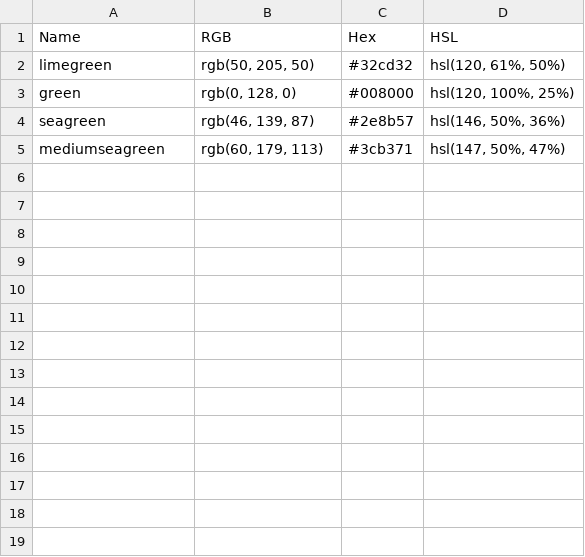
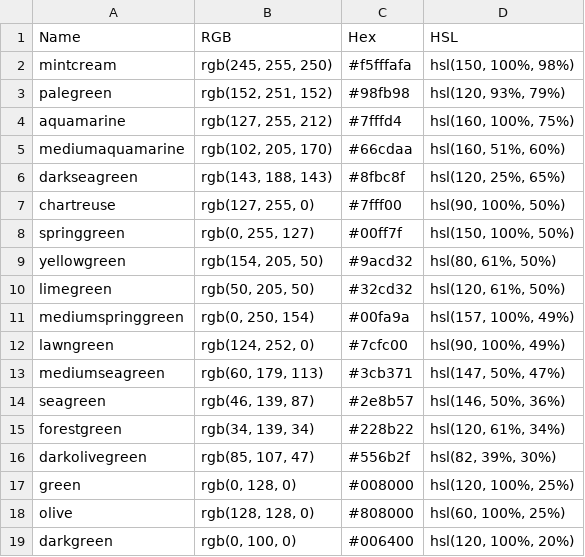
Before and after one commit to jesschwan/Farben3, a CSV file: CSV/green.csv, drawn as a sheet.

```diff
--- a/CSV/green.csv
+++ b/CSV/green.csv
@@ -1,5 +1,19 @@
 Name,RGB,Hex,HSL
+mintcream,"rgb(245, 255, 250)","#f5fffafa","hsl(150, 100%, 98%)"
+palegreen,"rgb(152, 251, 152)","#98fb98","hsl(120, 93%, 79%)"
+aquamarine,"rgb(127, 255, 212)","#7fffd4","hsl(160, 100%, 75%)"
+mediumaquamarine,"rgb(102, 205, 170)","#66cdaa","hsl(160, 51%, 60%)"
+darkseagreen,"rgb(143, 188, 143)","#8fbc8f","hsl(120, 25%, 65%)"
+chartreuse,"rgb(127, 255, 0)","#7fff00","hsl(90, 100%, 50%)"
+springgreen,"rgb(0, 255, 127)","#00ff7f","hsl(150, 100%, 50%)"
+yellowgreen,"rgb(154, 205, 50)","#9acd32","hsl(80, 61%, 50%)"
 limegreen,"rgb(50, 205, 50)","#32cd32","hsl(120, 61%, 50%)"
+mediumspringgreen,"rgb(0, 250, 154)","#00fa9a","hsl(157, 100%, 49%)"
+lawngreen,"rgb(124, 252, 0)","#7cfc00","hsl(90, 100%, 49%)"
+mediumseagreen,"rgb(60, 179, 113)","#3cb371","hsl(147, 50%, 47%)"
+seagreen,"rgb(46, 139, 87)","#2e8b57","hsl(146, 50%, 36%)"
+forestgreen,"rgb(34, 139, 34)","#228b22","hsl(120, 61%, 34%)"
+darkolivegreen,"rgb(85, 107, 47)","#556b2f","hsl(82, 39%, 30%)"
 green,"rgb(0, 128, 0)","#008000","hsl(120, 100%, 25%)"
-seagreen,"rgb(46, 139, 87)","#2e8b57","hsl(146, 50%, 36%)"
-mediumseagreen,"rgb(60, 179, 113)","#3cb371","hsl(147, 50%, 47%)"
+olive,"rgb(128, 128, 0)","#808000","hsl(60, 100%, 25%)"
+darkgreen,"rgb(0, 100, 0)","#006400","hsl(120, 100%, 20%)"
```
Also changed, not shown: CSV/gray.csv, CSV/orange.csv, 6 other files.
